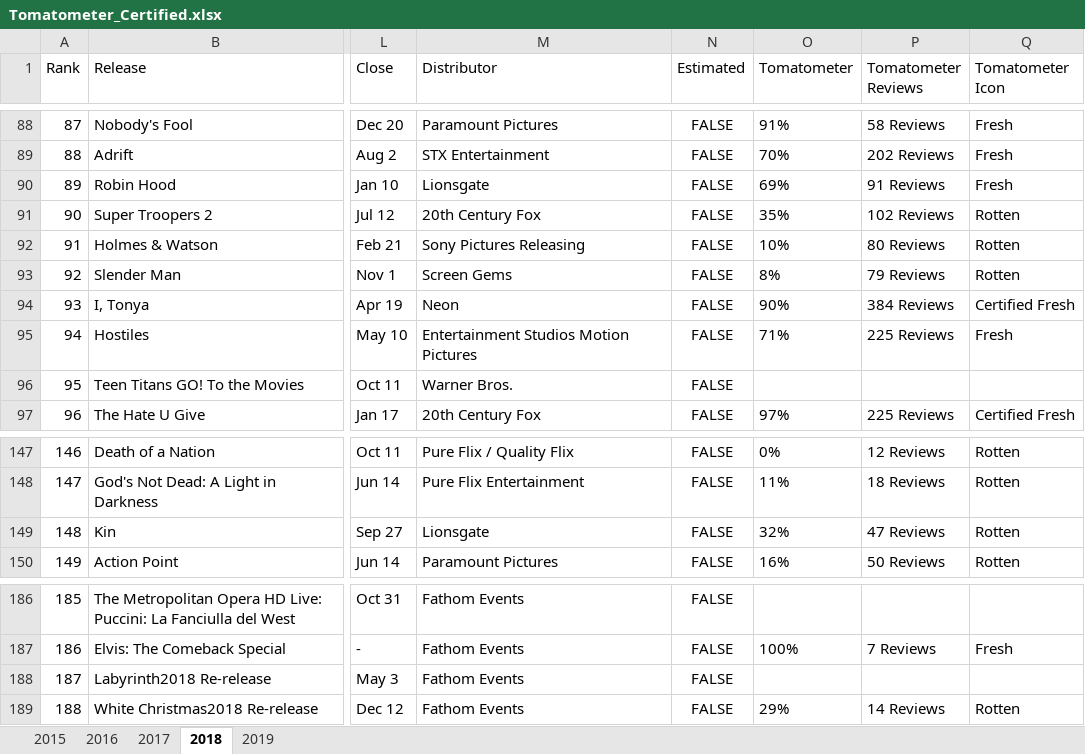
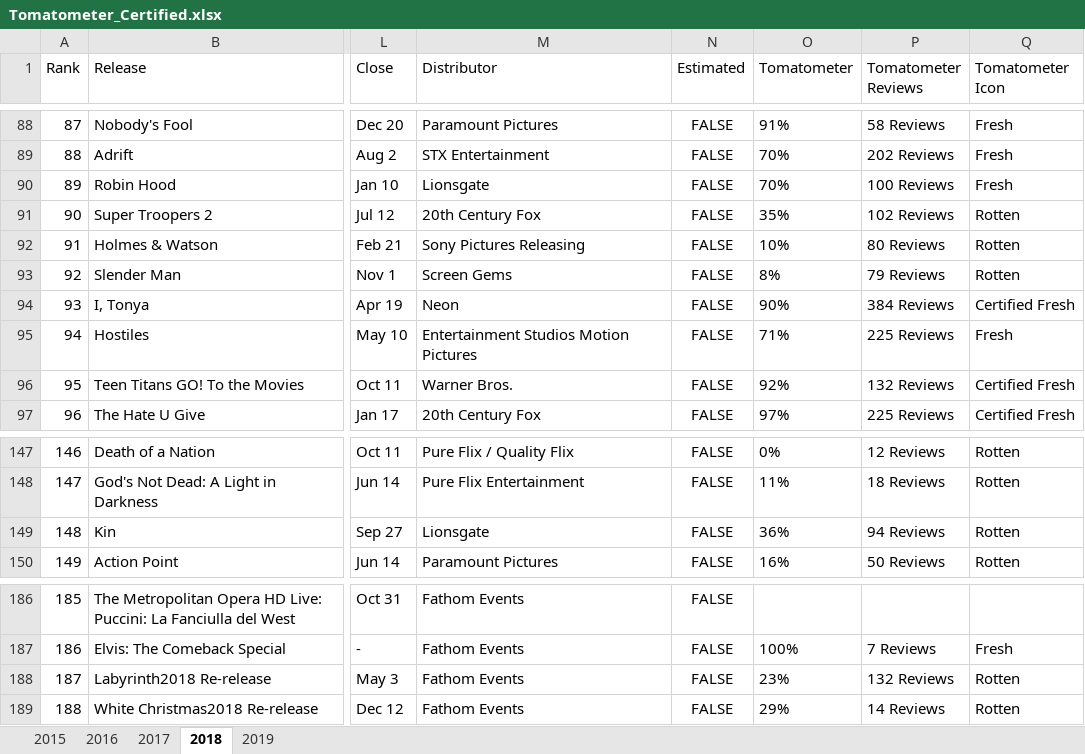
Before and after one commit to SirajuddinOVGU/Group_1_Assignment, an Excel workbook: Tomatometer_Certified.xlsx, sheet 2018, drawn as a sheet; only a part is shown, gaps mark what is left out; values as stored, in another font and other column widths than the file's, no borders; the diff names each change by its address in the sheet, - before the commit and + after, or states it on an @@ line.

```diff
--- a/Tomatometer_Certified.xlsx (sheet 2018)
+++ b/Tomatometer_Certified.xlsx (sheet 2018)
-O90 (Tomatometer): 69%
+O90 (Tomatometer): 70%
-P90 (Tomatometer Reviews): 91 Reviews
+P90 (Tomatometer Reviews): 100 Reviews
-O96 (Tomatometer): (empty)
+O96 (Tomatometer): 92%
-P96 (Tomatometer Reviews): (empty)
+P96 (Tomatometer Reviews): 132 Reviews
-Q96 (Tomatometer Icon): (empty)
+Q96 (Tomatometer Icon): Certified Fresh
-O149 (Tomatometer): 32%
+O149 (Tomatometer): 36%
-P149 (Tomatometer Reviews): 47 Reviews
+P149 (Tomatometer Reviews): 94 Reviews
-O188 (Tomatometer): (empty)
+O188 (Tomatometer): 23%
-P188 (Tomatometer Reviews): (empty)
+P188 (Tomatometer Reviews): 132 Reviews
-Q188 (Tomatometer Icon): (empty)
+Q188 (Tomatometer Icon): Rotten
```
Also changed, not shown: sheet 2019, sheet 2016, sheet 2017, sheet 2015, 4 other files.
